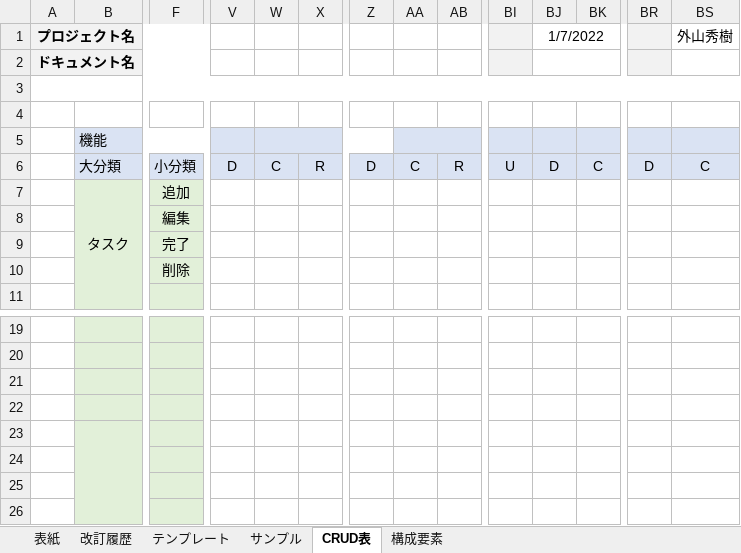
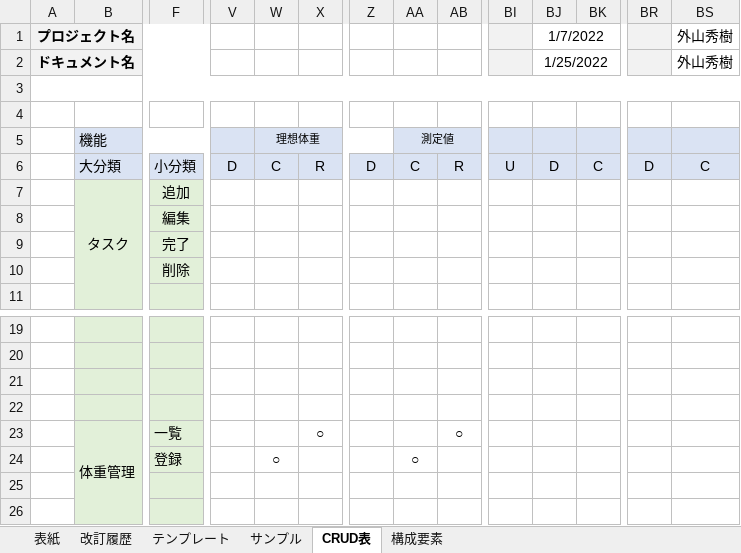
Before and after one commit to ToyamaHideki/laravel_Todo, an Excel workbook: doc/【ToDoリスト】CRUD表_外山秀樹.xlsx, sheet CRUD表, drawn as a sheet; only a part is shown, gaps mark what is left out; values as stored, in another font and other column widths than the file's, no borders; rows hold the shown columns only; the diff names each change by its address in the sheet, - before the commit and + after, or states it on an @@ line.

```diff
--- a/doc/【ToDoリスト】CRUD表_外山秀樹.xlsx (sheet CRUD表)
+++ b/doc/【ToDoリスト】CRUD表_外山秀樹.xlsx (sheet CRUD表)
-BJ2 (1/7/2022): (empty)
+BJ2 (1/7/2022): 1/25/2022
-BS2 (外山秀樹): (empty)
+BS2 (外山秀樹): 外山秀樹
-W5: (empty)
+W5: 理想体重
-AA5: (empty)
+AA5: 測定値
-row 23: (empty)
+row 23:  | 体重管理 | 一覧 |  |  | ○ |  |  | ○
-row 24: (empty)
+row 24:  |  | 登録 |  | ○ |  |  | ○
```
Also changed, not shown: sheet 改訂履歴, doc/【ToDoリスト】ER図_外山秀樹.xlsx, doc/スケジュール.xlsx, 20 other files.
